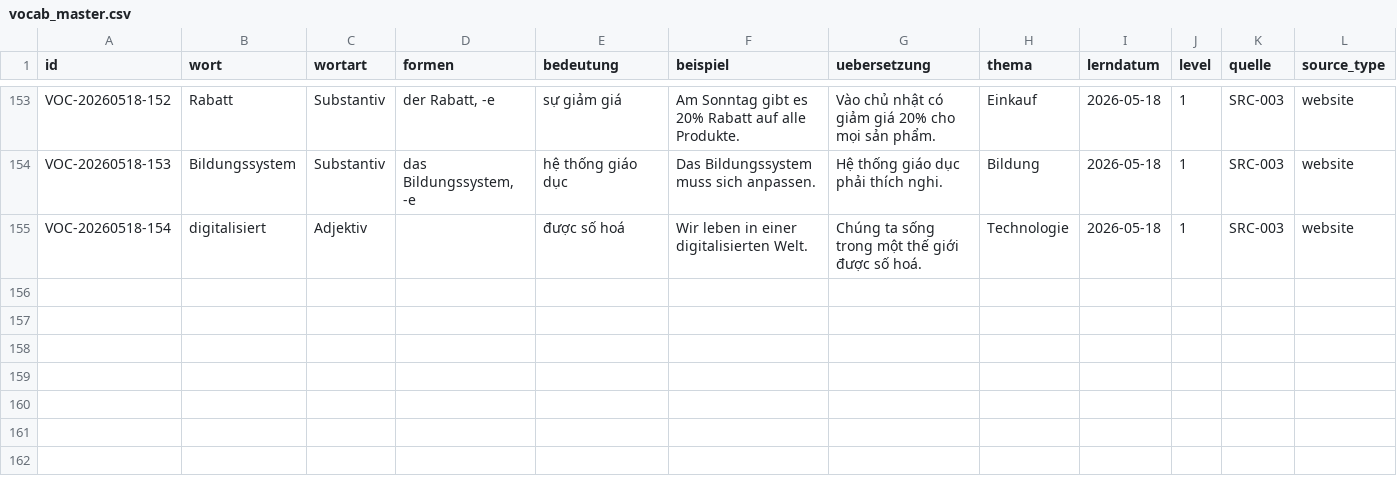
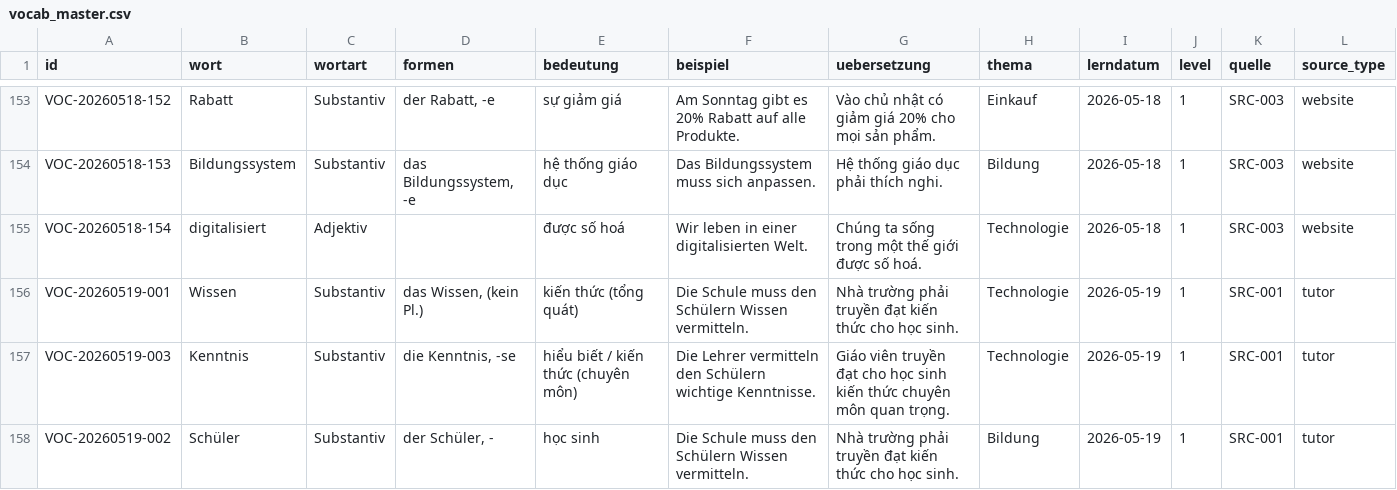
Before and after one commit to henryducmanh/deutsch, a CSV file: data/03_unified/vocab_master.csv, drawn as a sheet; only a part is shown, gaps mark what is left out; rows hold the shown columns only; the diff names each change by its address in the sheet, - before the commit and + after, or states it on an @@ line.

Commit message:
Update cột note LingQ

```diff
--- a/data/03_unified/vocab_master.csv
+++ b/data/03_unified/vocab_master.csv
+row 156: VOC-20260519-001 | Wissen | Substantiv | das Wissen, (kein Pl.) | kiến thức (tổng quát) | Die Schule muss den Schülern Wissen vermitteln. | Nhà trường phải truyền đạt kiến thức cho học sinh. | Technologie | 2026-05-19 | 1 | SRC-001 | tutor
+row 157: VOC-20260519-003 | Kenntnis | Substantiv | die Kenntnis, -se | hiểu biết / kiến thức (chuyên môn) | Die Lehrer vermitteln den Schülern wichtige Kenntnisse. | Giáo viên truyền đạt cho học sinh kiến thức chuyên môn quan trọng. | Technologie | 2026-05-19 | 1 | SRC-001 | tutor
+row 158: VOC-20260519-002 | Schüler | Substantiv | der Schüler, - | học sinh | Die Schule muss den Schülern Wissen vermitteln. | Nhà trường phải truyền đạt kiến thức cho học sinh. | Bildung | 2026-05-19 | 1 | SRC-001 | tutor
```
Also changed, not shown: 11 other files.
